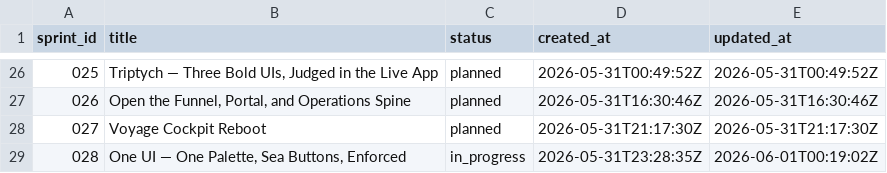
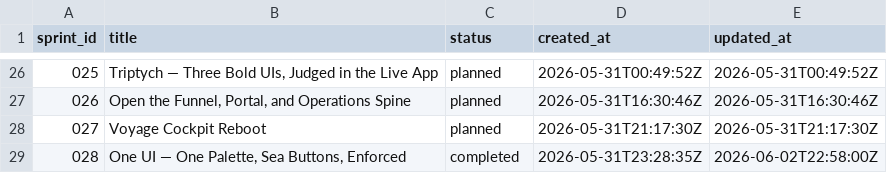
Before and after one commit to karimfan/liveaboard, a TSV file: docs/sprints/tracker.tsv, drawn as a sheet; only a part is shown, gaps mark what is left out.

```diff
--- a/docs/sprints/tracker.tsv
+++ b/docs/sprints/tracker.tsv
@@ -28,2 +28,2 @@ sprint_id	title	status	created_at	updated_at
 027	Voyage Cockpit Reboot	planned	2026-05-31T21:17:30Z	2026-05-31T21:17:30Z
-028	One UI — One Palette, Sea Buttons, Enforced	in_progress	2026-05-31T23:28:35Z	2026-06-01T00:19:02Z
+028	One UI — One Palette, Sea Buttons, Enforced	completed	2026-05-31T23:28:35Z	2026-06-02T22:58:00Z
```
Also changed, not shown: 5 other files.
